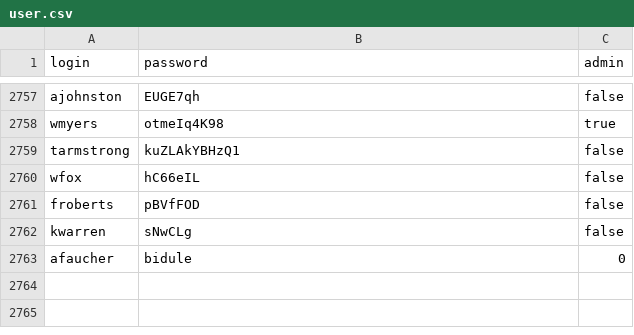
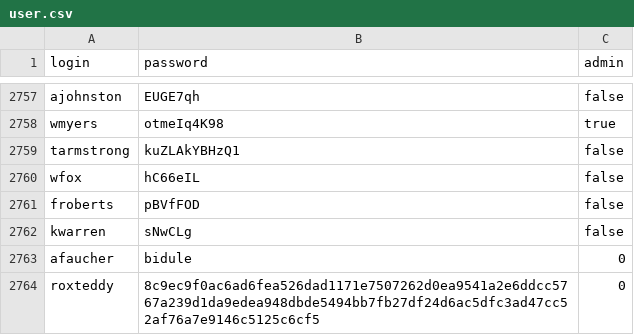
Before and after one commit to roxteddy/42-shop, a CSV file: csv/user.csv, drawn as a sheet; only a part is shown, gaps mark what is left out; the diff names each change by its address in the sheet, - before the commit and + after, or states it on an @@ line.

```diff
--- a/csv/user.csv
+++ b/csv/user.csv
+row 2764: roxteddy | 8c9ec9f0ac6ad6fea526dad1171e7507262d0ea9541a2e6ddcc5767a239d1da9edea948dbde5494bb7fb27df24d6ac5dfc3ad47cc52af76a7e9146c5125c6cf5 | 0
```
Also changed, not shown: 6 other files.
